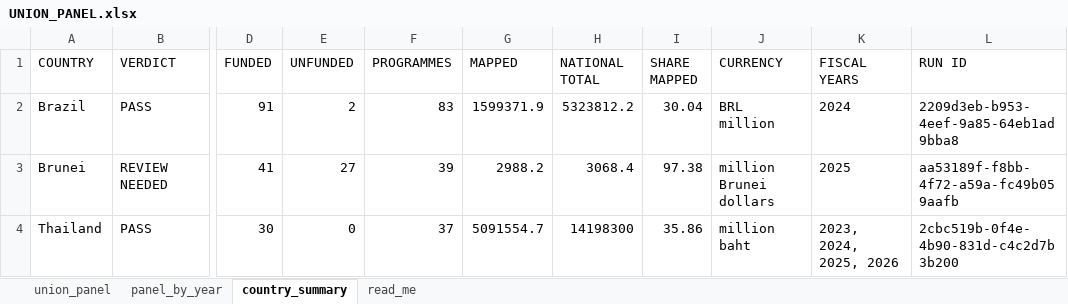
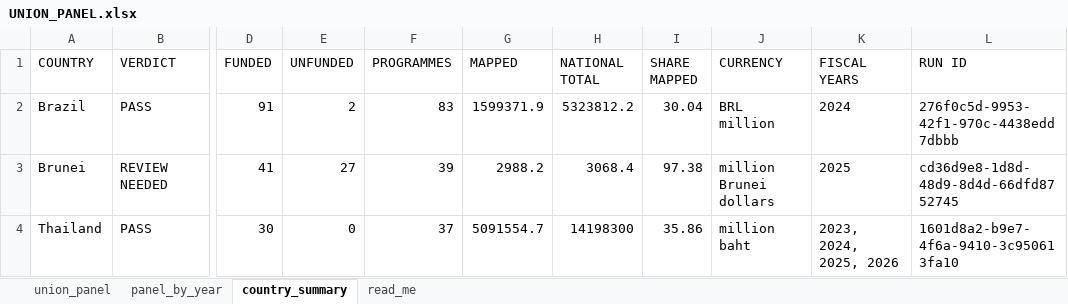
Before and after one commit to SebPasha/PVII_AI_Unveils_Tomorrow_Dashboard, an Excel workbook: UNION_PANEL.xlsx, sheet country_summary, drawn as a sheet; only a part is shown, gaps mark what is left out; values as stored, in another font and other column widths than the file's, no borders; the diff names each change by its address in the sheet, - before the commit and + after, or states it on an @@ line.

```diff
--- a/UNION_PANEL.xlsx (sheet country_summary)
+++ b/UNION_PANEL.xlsx (sheet country_summary)
-L2 (RUN ID): 2209d3eb-b953-4eef-9a85-64eb1ad9bba8
+L2 (RUN ID): 276f0c5d-9953-42f1-970c-4438edd7dbbb
-L3 (RUN ID): aa53189f-f8bb-4f72-a59a-fc49b059aafb
+L3 (RUN ID): cd36d9e8-1d8d-48d9-8d4d-66dfd8752745
-L4 (RUN ID): 2cbc519b-0f4e-4b90-831d-c4c2d7b3b200
+L4 (RUN ID): 1601d8a2-b9e7-4f6a-9410-3c950613fa10
```
Also changed, not shown: sheet union_panel, sheet panel_by_year, DATA_ISSUES.xlsx, FIXES.xlsx, 16 other files.
